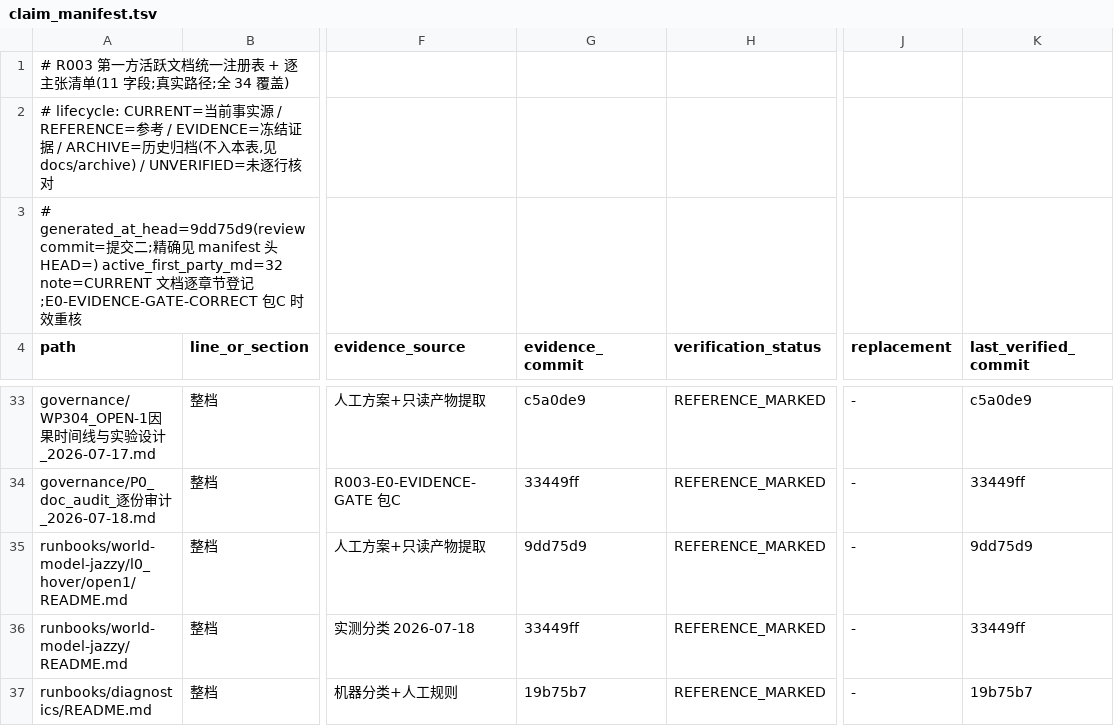
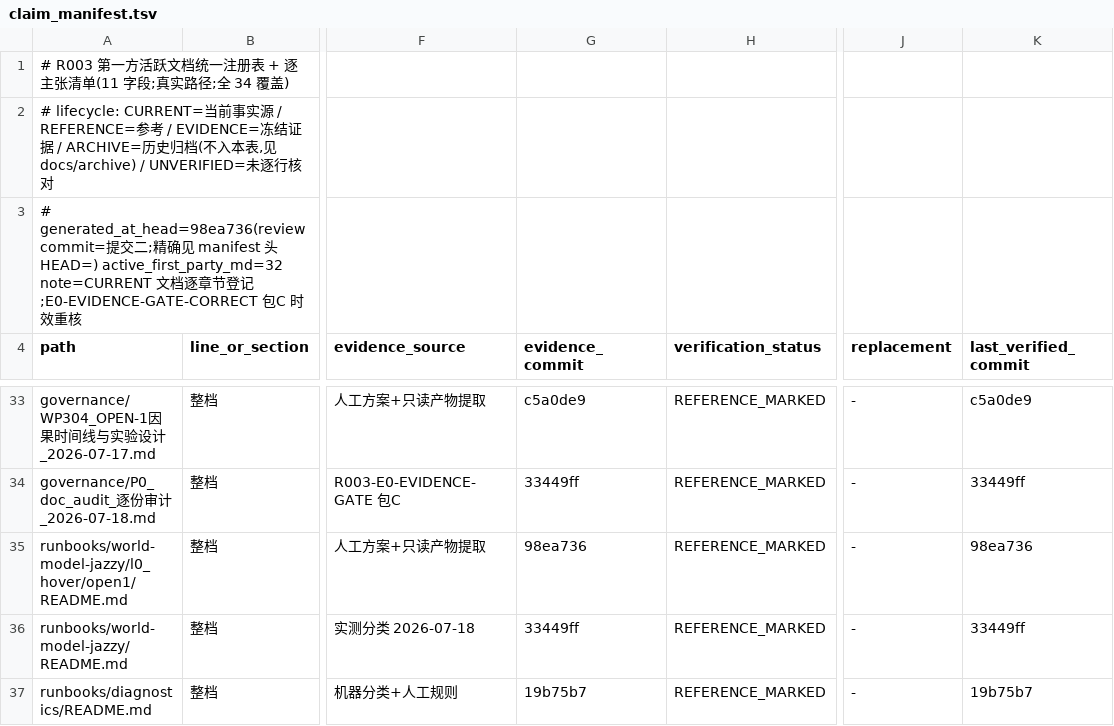
Before and after one commit to ai4sci-z/GBPlanner-WorldModel-Integration, a TSV file: governance/claim_manifest.tsv, drawn as a sheet; only a part is shown, gaps mark what is left out; the diff covers the shown part only; the diff names each change by its address in the sheet, - before the commit and + after, or states it on an @@ line.

```diff
--- a/governance/claim_manifest.tsv
+++ b/governance/claim_manifest.tsv
-A3 (path): # generated_at_head=9dd75d9(review commit=提…
+A3 (path): # generated_at_head=98ea736(review commit=提…
-G35 (evidence_commit): 9dd75d9
+G35 (evidence_commit): 98ea736
-K35 (last_verified_commit): 9dd75d9
+K35 (last_verified_commit): 98ea736
```
Also changed, not shown: 26 edited cells elsewhere in this file.
